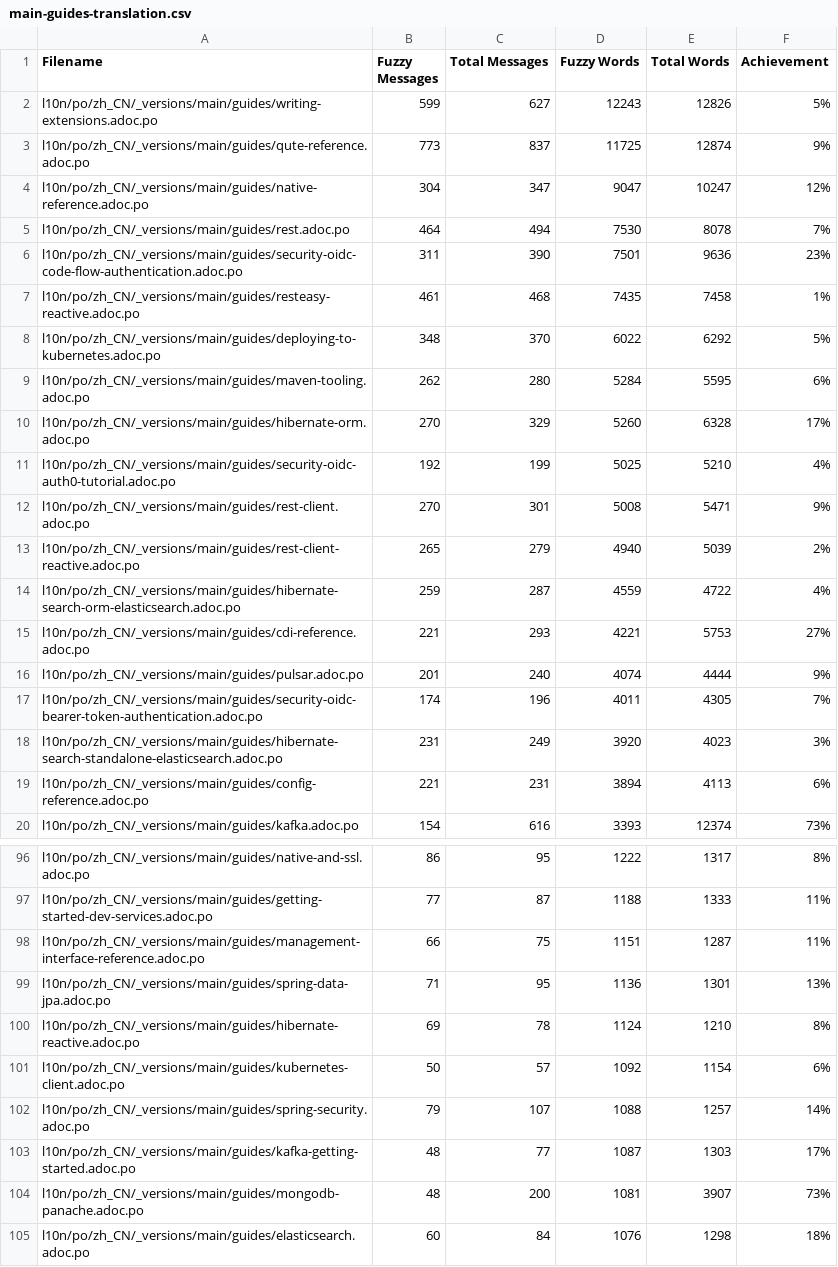
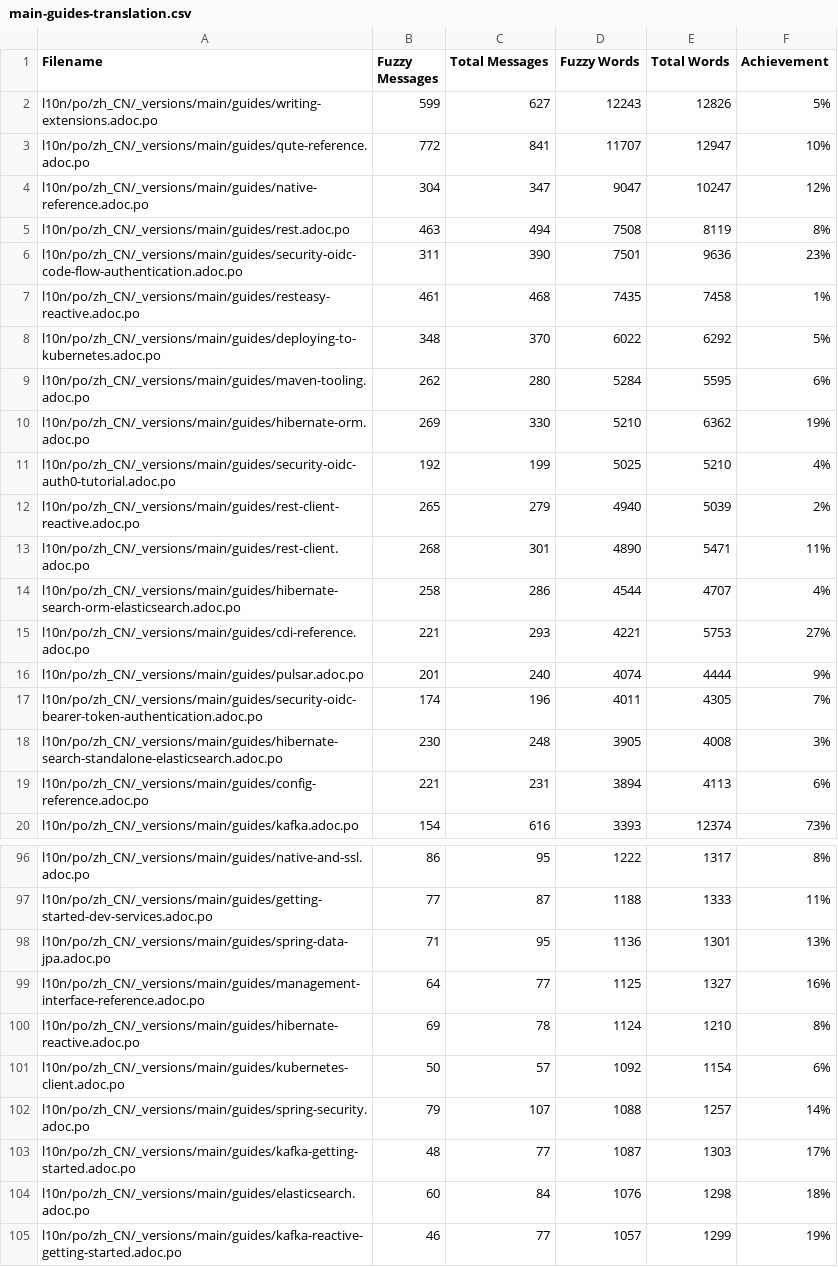
Before and after one commit to zhfeng/cn.quarkus.io, a CSV file: l10n/stats/main-guides-translation.csv, drawn as a sheet; only a part is shown, gaps mark what is left out; the shorter side is filled out with more unchanged rows; the diff covers the shown part only.

```diff
--- a/l10n/stats/main-guides-translation.csv
+++ b/l10n/stats/main-guides-translation.csv
@@ -2,5 +2,5 @@ Filename, Fuzzy Messages, Total Messages, Fuzzy Words, Total Words, Achievement
 l10n/po/zh_CN/_versions/main/guides/writing-extensions.adoc.po, 599, 627, 12243, 12826, 5%
-l10n/po/zh_CN/_versions/main/guides/qute-reference.adoc.po, 773, 837, 11725, 12874, 9%
+l10n/po/zh_CN/_versions/main/guides/qute-reference.adoc.po, 772, 841, 11707, 12947, 10%
 l10n/po/zh_CN/_versions/main/guides/native-reference.adoc.po, 304, 347, 9047, 10247, 12%
-l10n/po/zh_CN/_versions/main/guides/rest.adoc.po, 464, 494, 7530, 8078, 7%
+l10n/po/zh_CN/_versions/main/guides/rest.adoc.po, 463, 494, 7508, 8119, 8%
 l10n/po/zh_CN/_versions/main/guides/security-oidc-code-flow-authentication.adoc.po, 311, 390, 7501, 9636, 23%
@@ -9,7 +9,7 @@ l10n/po/zh_CN/_versions/main/guides/deploying-to-kubernetes.adoc.po, 348, 370, 6
 l10n/po/zh_CN/_versions/main/guides/maven-tooling.adoc.po, 262, 280, 5284, 5595, 6%
-l10n/po/zh_CN/_versions/main/guides/hibernate-orm.adoc.po, 270, 329, 5260, 6328, 17%
+l10n/po/zh_CN/_versions/main/guides/hibernate-orm.adoc.po, 269, 330, 5210, 6362, 19%
 l10n/po/zh_CN/_versions/main/guides/security-oidc-auth0-tutorial.adoc.po, 192, 199, 5025, 5210, 4%
-l10n/po/zh_CN/_versions/main/guides/rest-client.adoc.po, 270, 301, 5008, 5471, 9%
 l10n/po/zh_CN/_versions/main/guides/rest-client-reactive.adoc.po, 265, 279, 4940, 5039, 2%
-l10n/po/zh_CN/_versions/main/guides/hibernate-search-orm-elasticsearch.adoc.po, 259, 287, 4559, 4722, 4%
+l10n/po/zh_CN/_versions/main/guides/rest-client.adoc.po, 268, 301, 4890, 5471, 11%
+l10n/po/zh_CN/_versions/main/guides/hibernate-search-orm-elasticsearch.adoc.po, 258, 286, 4544, 4707, 4%
 l10n/po/zh_CN/_versions/main/guides/cdi-reference.adoc.po, 221, 293, 4221, 5753, 27%
@@ -17,3 +17,3 @@ l10n/po/zh_CN/_versions/main/guides/pulsar.adoc.po, 201, 240, 4074, 4444, 9%
 l10n/po/zh_CN/_versions/main/guides/security-oidc-bearer-token-authentication.adoc.po, 174, 196, 4011, 4305, 7%
-l10n/po/zh_CN/_versions/main/guides/hibernate-search-standalone-elasticsearch.adoc.po, 231, 249, 3920, 4023, 3%
+l10n/po/zh_CN/_versions/main/guides/hibernate-search-standalone-elasticsearch.adoc.po, 230, 248, 3905, 4008, 3%
 l10n/po/zh_CN/_versions/main/guides/config-reference.adoc.po, 221, 231, 3894, 4113, 6%
@@ -97,4 +97,4 @@ l10n/po/zh_CN/_versions/main/guides/native-and-ssl.adoc.po, 86, 95, 1222, 1317,
 l10n/po/zh_CN/_versions/main/guides/getting-started-dev-services.adoc.po, 77, 87, 1188, 1333, 11%
-l10n/po/zh_CN/_versions/main/guides/management-interface-reference.adoc.po, 66, 75, 1151, 1287, 11%
 l10n/po/zh_CN/_versions/main/guides/spring-data-jpa.adoc.po, 71, 95, 1136, 1301, 13%
+l10n/po/zh_CN/_versions/main/guides/management-interface-reference.adoc.po, 64, 77, 1125, 1327, 16%
 l10n/po/zh_CN/_versions/main/guides/hibernate-reactive.adoc.po, 69, 78, 1124, 1210, 8%
@@ -103,3 +103,2 @@ l10n/po/zh_CN/_versions/main/guides/spring-security.adoc.po, 79, 107, 1088, 1257
 l10n/po/zh_CN/_versions/main/guides/kafka-getting-started.adoc.po, 48, 77, 1087, 1303, 17%
-l10n/po/zh_CN/_versions/main/guides/mongodb-panache.adoc.po, 48, 200, 1081, 3907, 73%
 l10n/po/zh_CN/_versions/main/guides/elasticsearch.adoc.po, 60, 84, 1076, 1298, 18%
```
Also changed, not shown: 4 added rows, 3 removed rows and 11 edited cells elsewhere in this file, l10n/stats/latest-guides-translation.csv, l10n/stats/misc-translation.csv, 1 other file.
